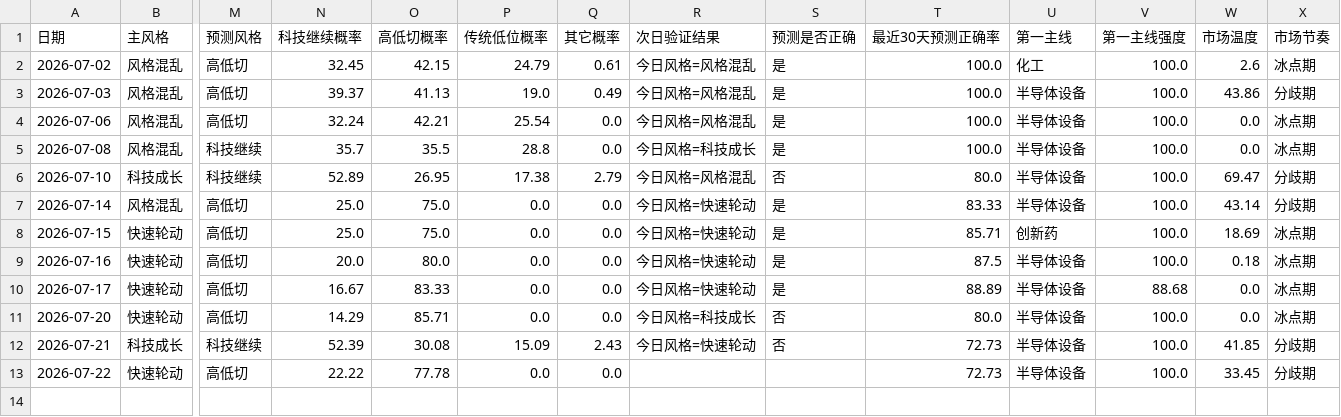
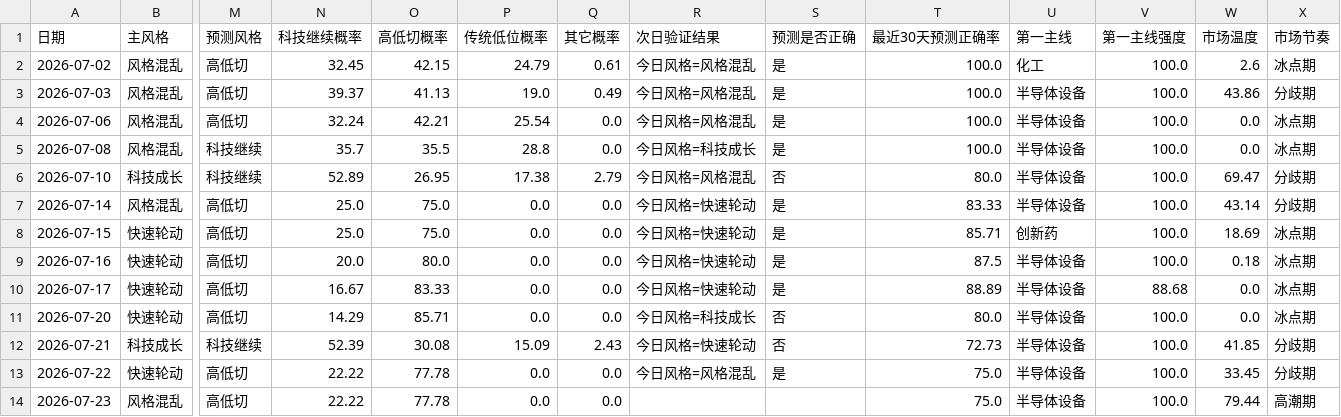
Before and after one commit to motong1969/A-, a CSV file: history/market_style_history.csv, drawn as a sheet; only a part is shown, gaps mark what is left out; rows hold the shown columns only; the diff names each change by its address in the sheet, - before the commit and + after, or states it on an @@ line.

```diff
--- a/history/market_style_history.csv
+++ b/history/market_style_history.csv
-R13 (次日验证结果): (empty)
+R13 (次日验证结果): 今日风格=风格混乱
-S13 (预测是否正确): (empty)
+S13 (预测是否正确): 是
-T13 (最近30天预测正确率): 72.73
+T13 (最近30天预测正确率): 75.0
+row 14: 2026-07-23 | 风格混乱 | 高低切 | 22.22 | 77.78 | 0.0 | 0.0 |  |  | 75.0 | 半导体设备 | 100.0 | 79.44 | 高潮期
```
Also changed, not shown: history/performance_summary.csv, history/selection_history.csv, 6 other files.
